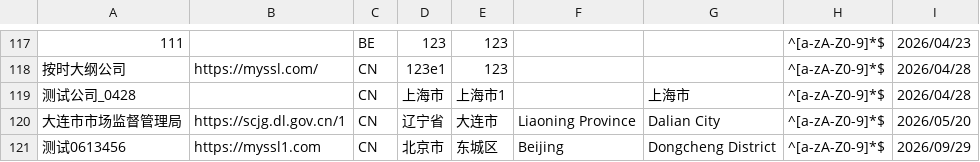
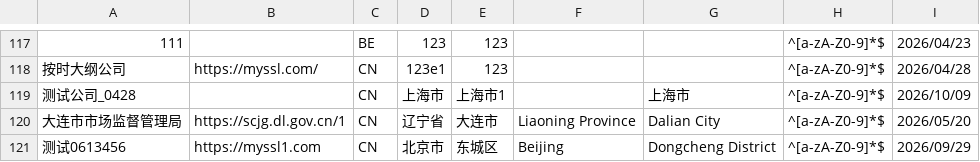
Before and after one commit to PalosChen/validation_data, a CSV file: validation-sources-test.csv, drawn as a sheet; only a part is shown, gaps mark what is left out; the diff names each change by its address in the sheet, - before the commit and + after, or states it on an @@ line.

```diff
--- a/validation-sources-test.csv
+++ b/validation-sources-test.csv
-I119: 2026/04/28
+I119: 2026/10/09
```
Also changed, not shown: 1 other file.
